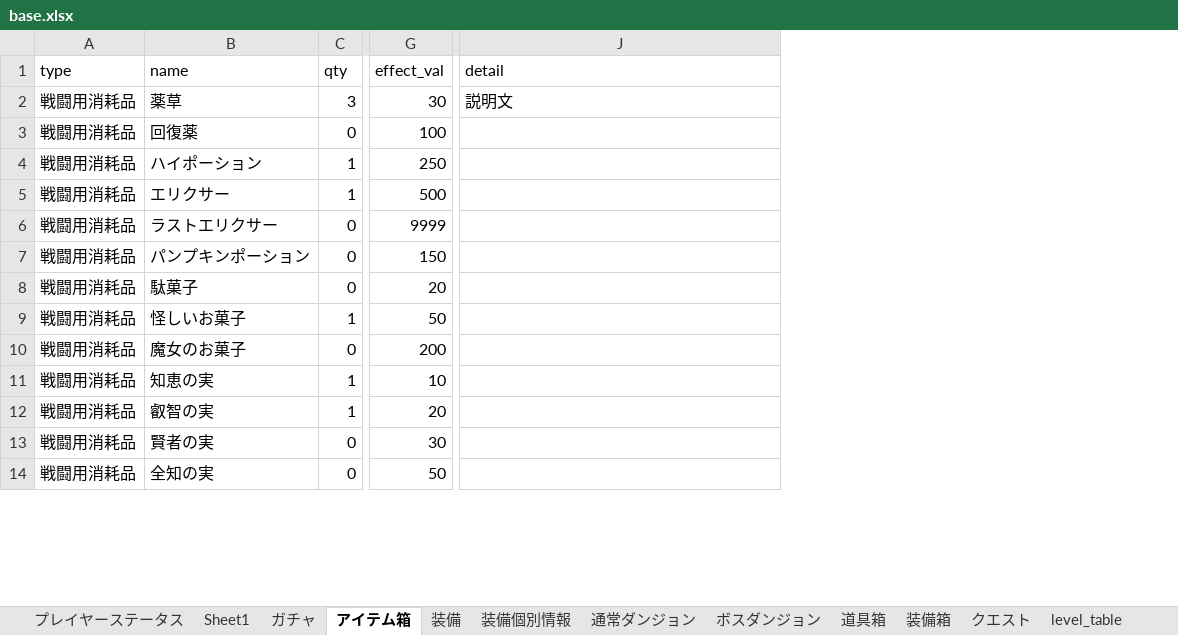
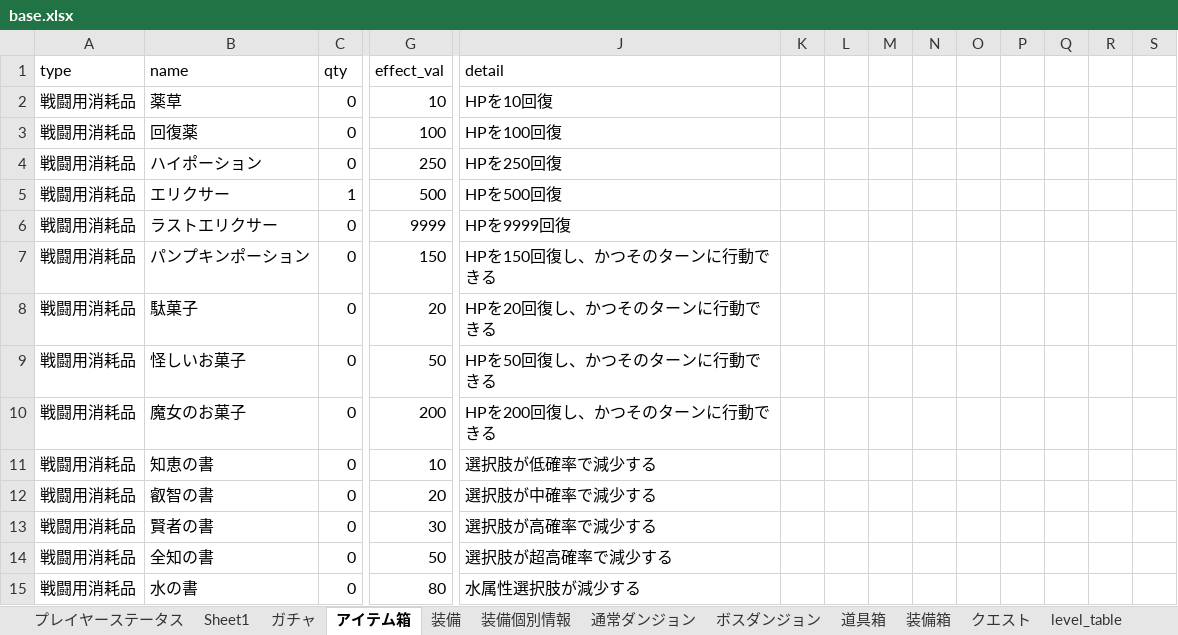
Before and after one commit to TakenokoEmpire/mypj, an Excel workbook: new_system/systems/base.xlsx, sheet アイテム箱, drawn as a sheet; only a part is shown, gaps mark what is left out; values as stored, in another font and other column widths than the file's, no cell formats; rows hold the shown columns only; the diff covers the shown part only; the diff names each change by its address in the sheet, - before the commit and + after, or states it on an @@ line.

```diff
--- a/new_system/systems/base.xlsx (sheet アイテム箱)
+++ b/new_system/systems/base.xlsx (sheet アイテム箱)
+column K, empty
+column L, empty
+column M, empty
+column N, empty
+column O, empty
+column P, empty
+column Q, empty
+column R, empty
+column S, empty
-C2 (qty): 3
+C2 (qty): 0
-G2 (effect_val): 30
+G2 (effect_val): 10
-J2 (detail): 説明文
+J2 (detail): HPを10回復
-J3 (detail): (empty)
+J3 (detail): HPを100回復
-C4 (qty): 1
+C4 (qty): 0
-J4 (detail): (empty)
+J4 (detail): HPを250回復
-J5 (detail): (empty)
+J5 (detail): HPを500回復
-J6 (detail): (empty)
+J6 (detail): HPを9999回復
-J7 (detail): (empty)
+J7 (detail): HPを150回復し、かつそのターンに行動できる
-J8 (detail): (empty)
+J8 (detail): HPを20回復し、かつそのターンに行動できる
-C9 (qty): 1
+C9 (qty): 0
-J9 (detail): (empty)
+J9 (detail): HPを50回復し、かつそのターンに行動できる
-J10 (detail): (empty)
+J10 (detail): HPを200回復し、かつそのターンに行動できる
-B11 (name): 知恵の実
+B11 (name): 知恵の書
-C11:C12 (qty): 1
+C11:C12 (qty): 0
-J11 (detail): (empty)
+J11 (detail): 選択肢が低確率で減少する
-B12 (name): 叡智の実
+B12 (name): 叡智の書
-J12 (detail): (empty)
+J12 (detail): 選択肢が中確率で減少する
-B13 (name): 賢者の実
+B13 (name): 賢者の書
-J13 (detail): (empty)
+J13 (detail): 選択肢が高確率で減少する
-B14 (name): 全知の実
+B14 (name): 全知の書
-J14 (detail): (empty)
+J14 (detail): 選択肢が超高確率で減少する
+row 15: 戦闘用消耗品 | 水の書 | 0 | 80 | 水属性選択肢が減少する
```
Also changed, not shown: 31 added rows, 34 removed rows and 16 edited cells elsewhere in this sheet, sheet 装備個別情報, sheet level_table, sheet ガチャ, sheet 装備, sheet 道具箱, sheet クエスト, 11 more sheets, other sheet tabs, cell formats, 4 other files.
